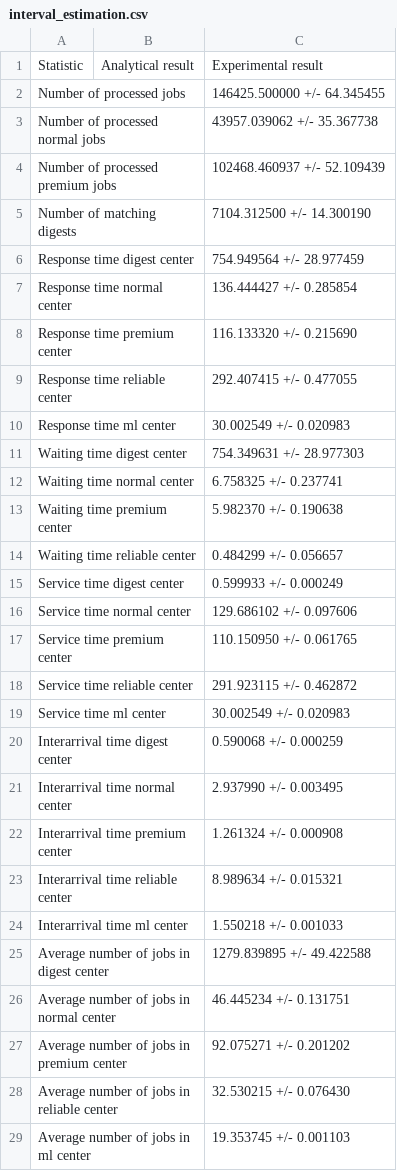
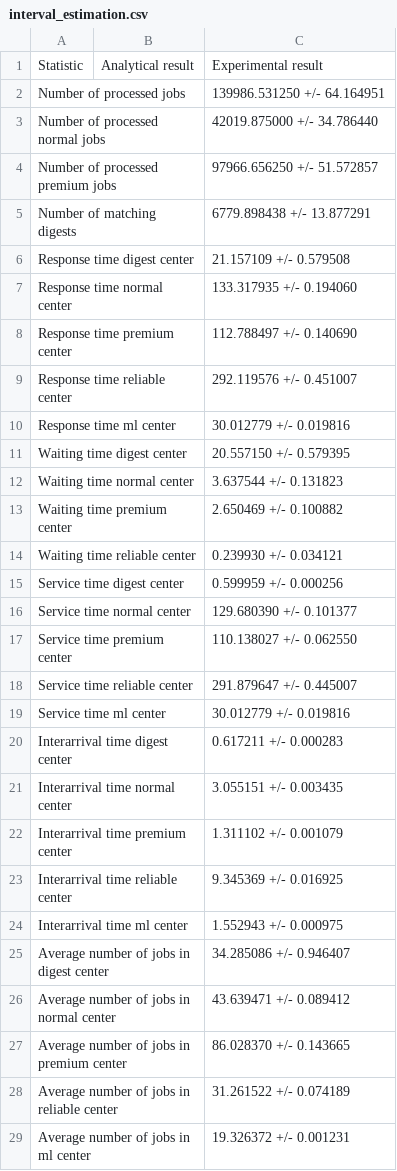
Before and after one commit to matteociccaglione/SandboxPerformanceCode, a CSV file: interval_estimation.csv, drawn as a sheet; only a part is shown; the diff covers the shown part only.

```diff
--- a/interval_estimation.csv
+++ b/interval_estimation.csv
@@ -1,29 +1,29 @@
 Statistic, Analytical result, Experimental result
-Number of processed jobs, , 146425.500000 +/- 64.345455
-Number of processed normal jobs, , 43957.039062 +/- 35.367738
-Number of processed premium jobs, , 102468.460937 +/- 52.109439
-Number of matching digests, , 7104.312500 +/- 14.300190
-Response time digest center, , 754.949564 +/- 28.977459
-Response time normal center, , 136.444427 +/- 0.285854
-Response time premium center, , 116.133320 +/- 0.215690
-Response time reliable center, , 292.407415 +/- 0.477055
-Response time ml center, , 30.002549 +/- 0.020983
-Waiting time digest center, , 754.349631 +/- 28.977303
-Waiting time normal center, , 6.758325 +/- 0.237741
-Waiting time premium center, , 5.982370 +/- 0.190638
-Waiting time reliable center, , 0.484299 +/- 0.056657
-Service time digest center, , 0.599933 +/- 0.000249
-Service time normal center, , 129.686102 +/- 0.097606
-Service time premium center, , 110.150950 +/- 0.061765
-Service time reliable center, , 291.923115 +/- 0.462872
-Service time ml center, , 30.002549 +/- 0.020983
-Interarrival time digest center, , 0.590068 +/- 0.000259
-Interarrival time normal center, , 2.937990 +/- 0.003495
-Interarrival time premium center, , 1.261324 +/- 0.000908
-Interarrival time reliable center, , 8.989634 +/- 0.015321
-Interarrival time ml center, , 1.550218 +/- 0.001033
-Average number of jobs in digest center, , 1279.839895 +/- 49.422588
-Average number of jobs in normal center, , 46.445234 +/- 0.131751
-Average number of jobs in premium center, , 92.075271 +/- 0.201202
-Average number of jobs in reliable center, , 32.530215 +/- 0.076430
-Average number of jobs in ml center, , 19.353745 +/- 0.001103
+Number of processed jobs, , 139986.531250 +/- 64.164951
+Number of processed normal jobs, , 42019.875000 +/- 34.786440
+Number of processed premium jobs, , 97966.656250 +/- 51.572857
+Number of matching digests, , 6779.898438 +/- 13.877291
+Response time digest center, , 21.157109 +/- 0.579508
+Response time normal center, , 133.317935 +/- 0.194060
+Response time premium center, , 112.788497 +/- 0.140690
+Response time reliable center, , 292.119576 +/- 0.451007
+Response time ml center, , 30.012779 +/- 0.019816
+Waiting time digest center, , 20.557150 +/- 0.579395
+Waiting time normal center, , 3.637544 +/- 0.131823
+Waiting time premium center, , 2.650469 +/- 0.100882
+Waiting time reliable center, , 0.239930 +/- 0.034121
+Service time digest center, , 0.599959 +/- 0.000256
+Service time normal center, , 129.680390 +/- 0.101377
+Service time premium center, , 110.138027 +/- 0.062550
+Service time reliable center, , 291.879647 +/- 0.445007
+Service time ml center, , 30.012779 +/- 0.019816
+Interarrival time digest center, , 0.617211 +/- 0.000283
+Interarrival time normal center, , 3.055151 +/- 0.003435
+Interarrival time premium center, , 1.311102 +/- 0.001079
+Interarrival time reliable center, , 9.345369 +/- 0.016925
+Interarrival time ml center, , 1.552943 +/- 0.000975
+Average number of jobs in digest center, , 34.285086 +/- 0.946407
+Average number of jobs in normal center, , 43.639471 +/- 0.089412
+Average number of jobs in premium center, , 86.028370 +/- 0.143665
+Average number of jobs in reliable center, , 31.261522 +/- 0.074189
+Average number of jobs in ml center, , 19.326372 +/- 0.001231
```
Also changed, not shown: 13 edited cells elsewhere in this file, infinite_horizon.csv, simulation_stats.csv, 19 other files.
